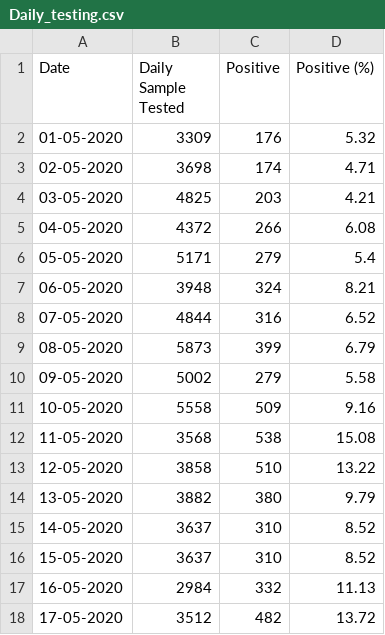
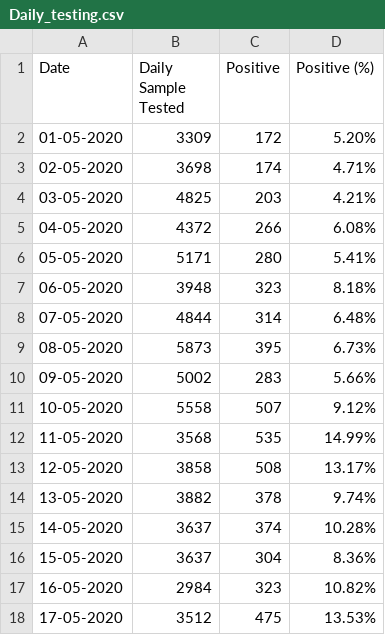
Before and after one commit to elseasama/covid19chennai, a CSV file: chennai_data/Daily_testing.csv, drawn as a sheet; only a part is shown; the diff covers the shown part only.

Commit message:
Update Daily_testing.csv

```diff
--- a/chennai_data/Daily_testing.csv
+++ b/chennai_data/Daily_testing.csv
@@ -1,18 +1,18 @@
 Date,Daily  Sample  Tested,Positive,Positive (%)
-01-05-2020,3309,176,5.32
-02-05-2020,3698,174,4.71
-03-05-2020,4825,203,4.21
-04-05-2020,4372,266,6.08
-05-05-2020,5171,279,5.4
-06-05-2020,3948,324,8.21
-07-05-2020,4844,316,6.52
-08-05-2020,5873,399,6.79
-09-05-2020,5002,279,5.58
-10-05-2020,5558,509,9.16
-11-05-2020,3568,538,15.08
-12-05-2020,3858,510,13.22
-13-05-2020,3882,380,9.79
-14-05-2020,3637,310,8.52
-15-05-2020,3637,310,8.52
-16-05-2020,2984,332,11.13
-17-05-2020,3512,482,13.72
+01-05-2020,3309,172,5.20%
+02-05-2020,3698,174,4.71%
+03-05-2020,4825,203,4.21%
+04-05-2020,4372,266,6.08%
+05-05-2020,5171,280,5.41%
+06-05-2020,3948,323,8.18%
+07-05-2020,4844,314,6.48%
+08-05-2020,5873,395,6.73%
+09-05-2020,5002,283,5.66%
+10-05-2020,5558,507,9.12%
+11-05-2020,3568,535,14.99%
+12-05-2020,3858,508,13.17%
+13-05-2020,3882,378,9.74%
+14-05-2020,3637,374,10.28%
+15-05-2020,3637,304,8.36%
+16-05-2020,2984,323,10.82%
+17-05-2020,3512,475,13.53%
```
Also changed, not shown: 16 added rows and 68 edited cells elsewhere in this file.
